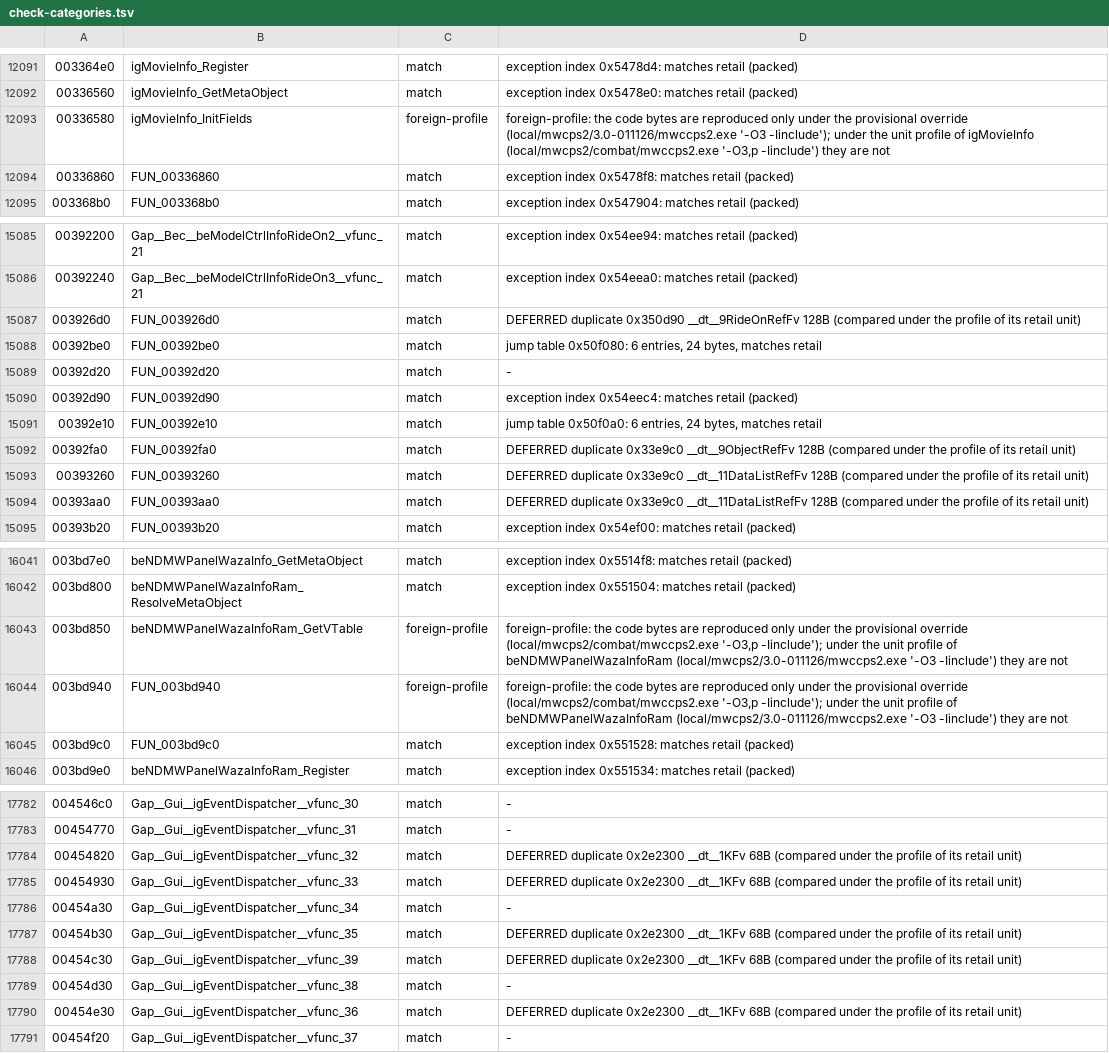
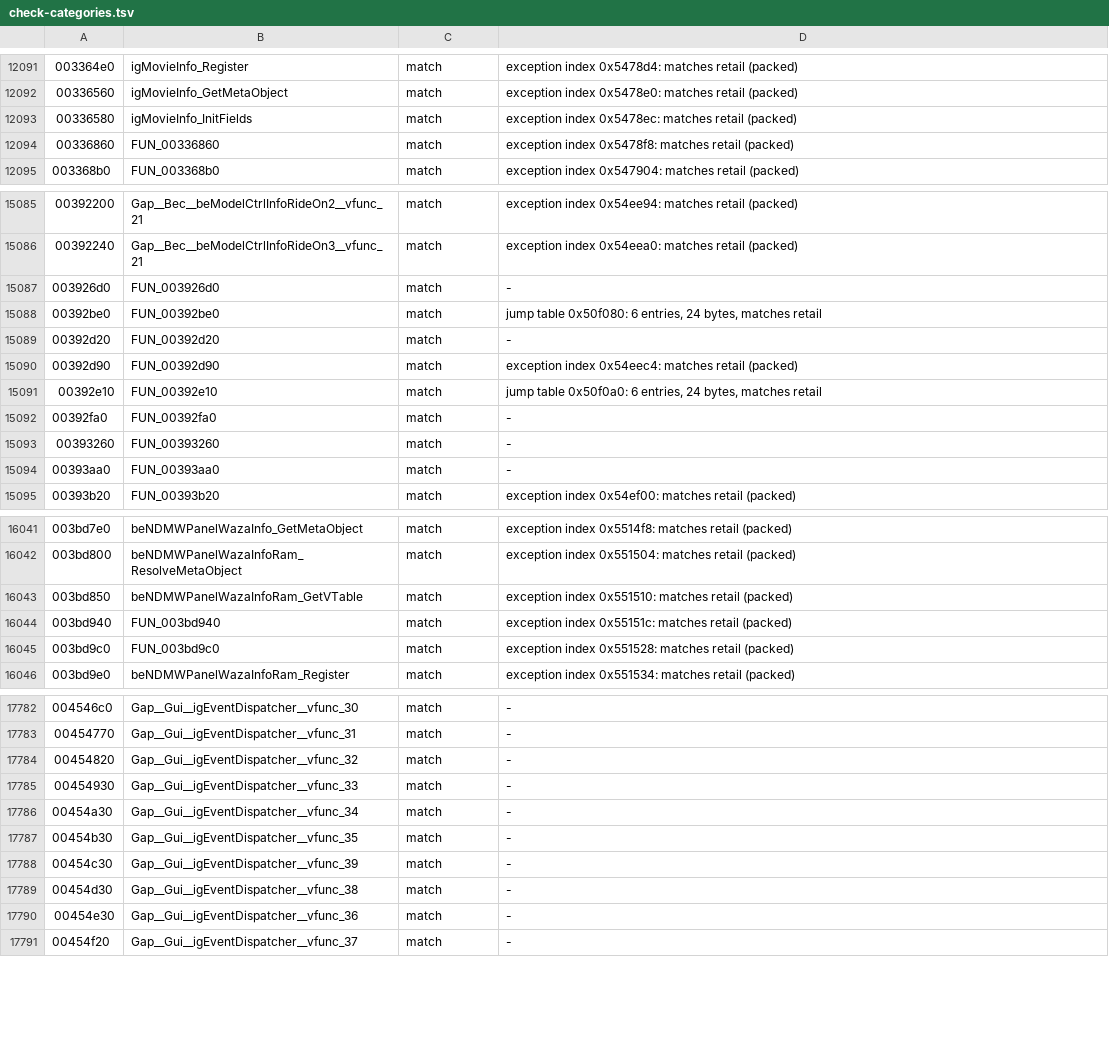
Before and after one commit to crashbashash/DW4_Decomp, a TSV file: data/check-categories.tsv, drawn as a sheet; only a part is shown, gaps mark what is left out; the diff covers the shown part only.

```diff
--- a/data/check-categories.tsv
+++ b/data/check-categories.tsv
@@ -12092,3 +12092,3 @@
 00336560	igMovieInfo_GetMetaObject	match	exception index 0x5478e0: matches retail (packed)
-00336580	igMovieInfo_InitFields	foreign-profile	foreign-profile: the code bytes are reproduced only under the provisional override (local/mwcps2/3.0-011126/mwccps2.exe '-O3 -Iinclude'); under the unit profile of igMovieInfo (local/mwcps2/combat/mwccps2.exe '-O3,p -Iinclude') they are not
+00336580	igMovieInfo_InitFields	match	exception index 0x5478ec: matches retail (packed)
 00336860	FUN_00336860	match	exception index 0x5478f8: matches retail (packed)
@@ -15086,3 +15086,3 @@
 00392240	Gap__Bec__beModelCtrlInfoRideOn3__vfunc_21	match	exception index 0x54eea0: matches retail (packed)
-003926d0	FUN_003926d0	match	DEFERRED duplicate 0x350d90 __dt__9RideOnRefFv 128B (compared under the profile of its retail unit)
+003926d0	FUN_003926d0	match	-
 00392be0	FUN_00392be0	match	jump table 0x50f080: 6 entries, 24 bytes, matches retail
@@ -15091,5 +15091,5 @@
 00392e10	FUN_00392e10	match	jump table 0x50f0a0: 6 entries, 24 bytes, matches retail
-00392fa0	FUN_00392fa0	match	DEFERRED duplicate 0x33e9c0 __dt__9ObjectRefFv 128B (compared under the profile of its retail unit)
-00393260	FUN_00393260	match	DEFERRED duplicate 0x33e9c0 __dt__11DataListRefFv 128B (compared under the profile of its retail unit)
-00393aa0	FUN_00393aa0	match	DEFERRED duplicate 0x33e9c0 __dt__11DataListRefFv 128B (compared under the profile of its retail unit)
+00392fa0	FUN_00392fa0	match	-
+00393260	FUN_00393260	match	-
+00393aa0	FUN_00393aa0	match	-
 00393b20	FUN_00393b20	match	exception index 0x54ef00: matches retail (packed)
@@ -16042,4 +16042,4 @@
 003bd800	beNDMWPanelWazaInfoRam_ResolveMetaObject	match	exception index 0x551504: matches retail (packed)
-003bd850	beNDMWPanelWazaInfoRam_GetVTable	foreign-profile	foreign-profile: the code bytes are reproduced only under the provisional override (local/mwcps2/combat/mwccps2.exe '-O3,p -Iinclude'); under the unit profile of beNDMWPanelWazaInfoRam (local/mwcps2/3.0-011126/mwccps2.exe '-O3 -Iinclude') they are not
-003bd940	FUN_003bd940	foreign-profile	foreign-profile: the code bytes are reproduced only under the provisional override (local/mwcps2/combat/mwccps2.exe '-O3,p -Iinclude'); under the unit profile of beNDMWPanelWazaInfoRam (local/mwcps2/3.0-011126/mwccps2.exe '-O3 -Iinclude') they are not
+003bd850	beNDMWPanelWazaInfoRam_GetVTable	match	exception index 0x551510: matches retail (packed)
+003bd940	FUN_003bd940	match	exception index 0x55151c: matches retail (packed)
 003bd9c0	FUN_003bd9c0	match	exception index 0x551528: matches retail (packed)
@@ -17783,9 +17783,9 @@
 00454770	Gap__Gui__igEventDispatcher__vfunc_31	match	-
-00454820	Gap__Gui__igEventDispatcher__vfunc_32	match	DEFERRED duplicate 0x2e2300 __dt__1KFv 68B (compared under the profile of its retail unit)
-00454930	Gap__Gui__igEventDispatcher__vfunc_33	match	DEFERRED duplicate 0x2e2300 __dt__1KFv 68B (compared under the profile of its retail unit)
+00454820	Gap__Gui__igEventDispatcher__vfunc_32	match	-
+00454930	Gap__Gui__igEventDispatcher__vfunc_33	match	-
 00454a30	Gap__Gui__igEventDispatcher__vfunc_34	match	-
-00454b30	Gap__Gui__igEventDispatcher__vfunc_35	match	DEFERRED duplicate 0x2e2300 __dt__1KFv 68B (compared under the profile of its retail unit)
-00454c30	Gap__Gui__igEventDispatcher__vfunc_39	match	DEFERRED duplicate 0x2e2300 __dt__1KFv 68B (compared under the profile of its retail unit)
+00454b30	Gap__Gui__igEventDispatcher__vfunc_35	match	-
+00454c30	Gap__Gui__igEventDispatcher__vfunc_39	match	-
 00454d30	Gap__Gui__igEventDispatcher__vfunc_38	match	-
-00454e30	Gap__Gui__igEventDispatcher__vfunc_36	match	DEFERRED duplicate 0x2e2300 __dt__1KFv 68B (compared under the profile of its retail unit)
+00454e30	Gap__Gui__igEventDispatcher__vfunc_36	match	-
 00454f20	Gap__Gui__igEventDispatcher__vfunc_37	match	-
```
Also changed, not shown: 22 edited cells elsewhere in this file, config/SLUS-20836/unit-compilers.tsv, config/SLUS-20836/unit-flags.tsv, 49 other files.
